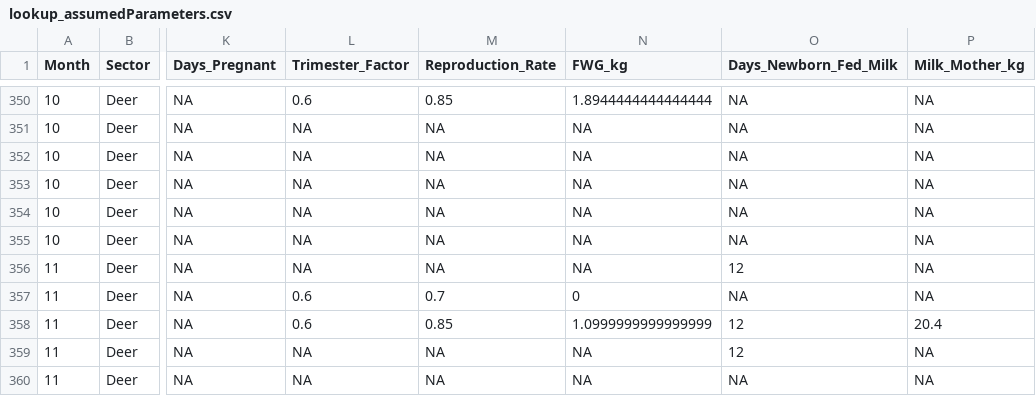
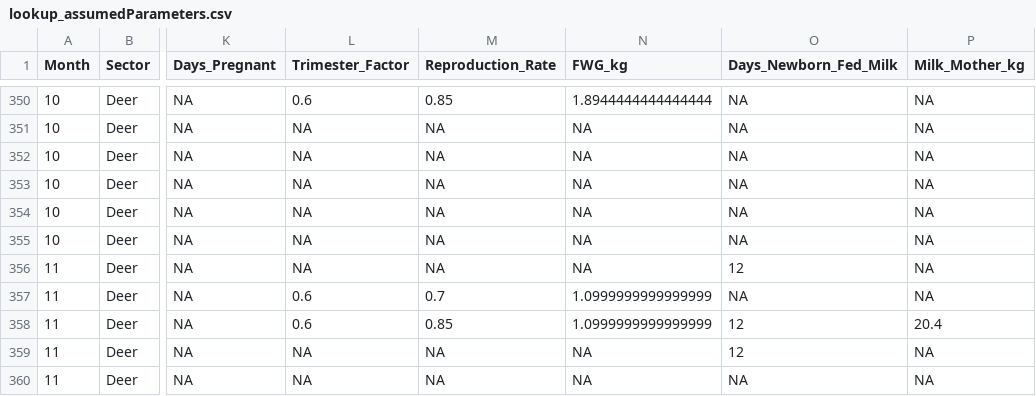
Before and after one commit to Ministry-for-Primary-Industries/FarmEmissionsModel, a CSV file: src/lookups/lookup_assumedParameters.csv, drawn as a sheet; only a part is shown, gaps mark what is left out; the diff covers the shown part only; the diff names each change by its address in the sheet, - before the commit and + after, or states it on an @@ line.

```diff
--- a/src/lookups/lookup_assumedParameters.csv
+++ b/src/lookups/lookup_assumedParameters.csv
-N357 (FWG_kg): 0
+N357 (FWG_kg): 1.0999999999999999
```
Also changed, not shown: 5 edited cells elsewhere in this file.
